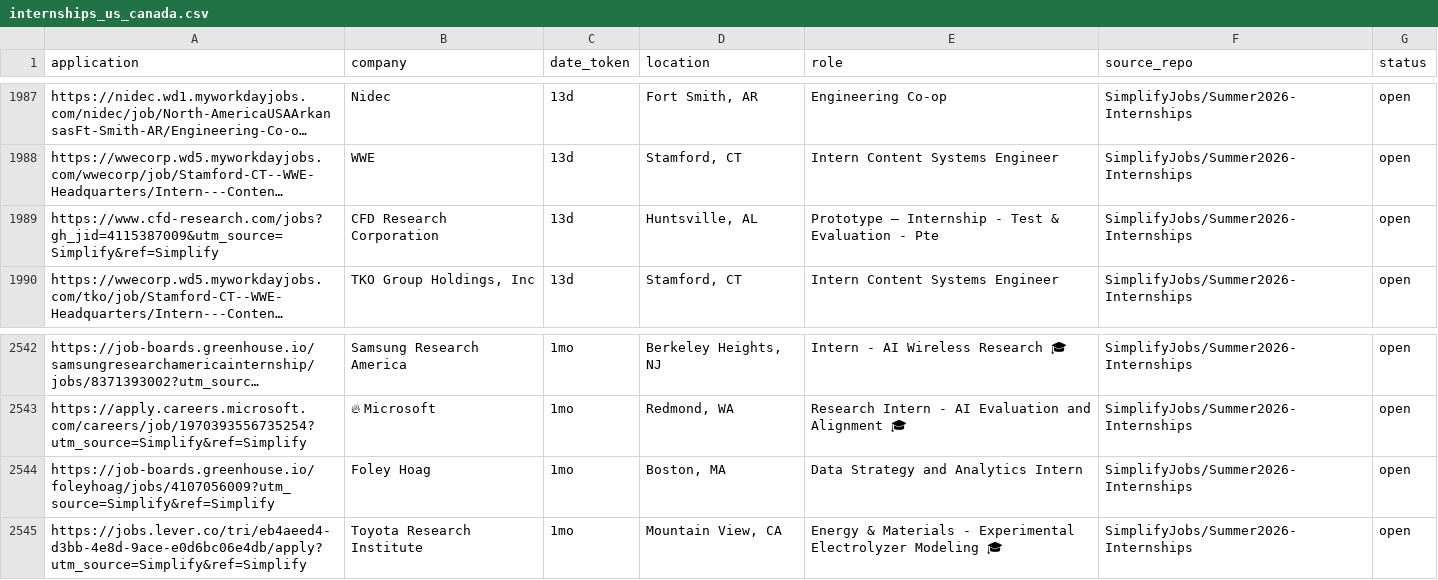
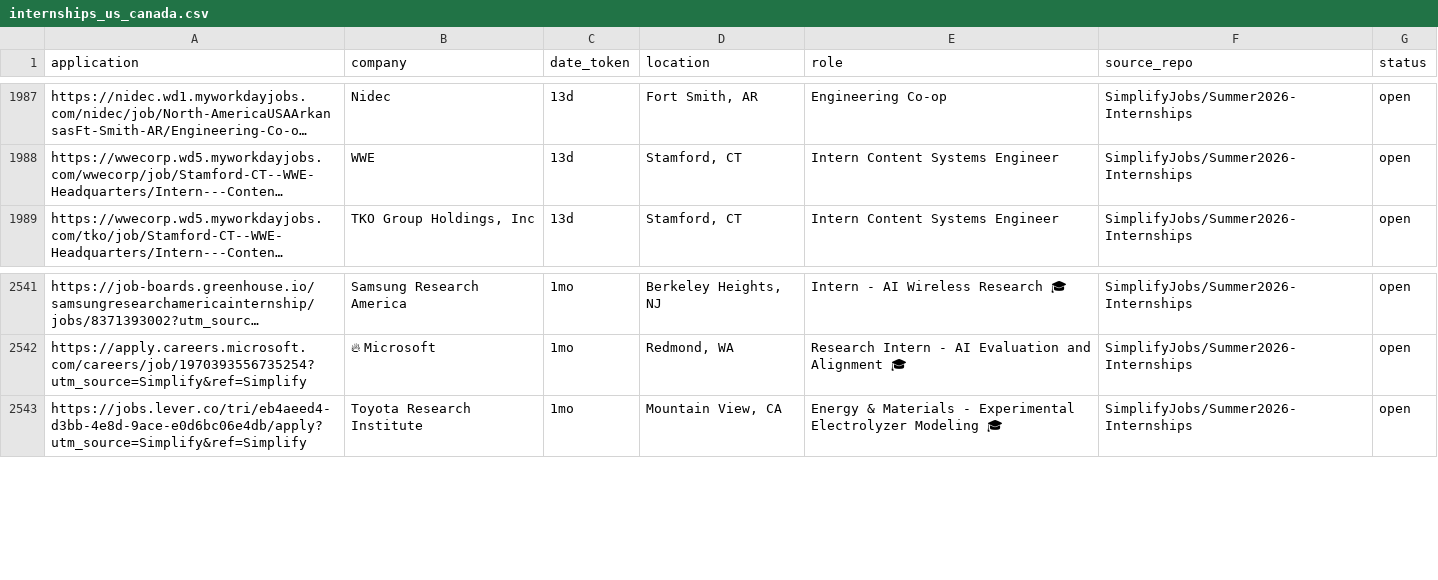
Before and after one commit to vats98754/job-fetcher, a CSV file: internships_us_canada.csv, drawn as a sheet; only a part is shown, gaps mark what is left out; long unchanged cells end in …; the diff names each change by its address in the sheet, - before the commit and + after, or states it on an @@ line.

```diff
--- a/internships_us_canada.csv
+++ b/internships_us_canada.csv
-row 1989: https://www.cfd-research.com/jobs?gh_jid=4115387009&utm_source=Simplify&ref=Simplify | CFD Research Corporation | 13d | Huntsville, AL | Prototype – Internship - Test & Evaluation - Pte | SimplifyJobs/Summer2026-Internships | open
-row 2544: https://job-boards.greenhouse.io/foleyhoag/jobs/4107056009?utm_source=Simplify&ref=Simplify | Foley Hoag | 1mo | Boston, MA | Data Strategy and Analytics Intern | SimplifyJobs/Summer2026-Internships | open
```
